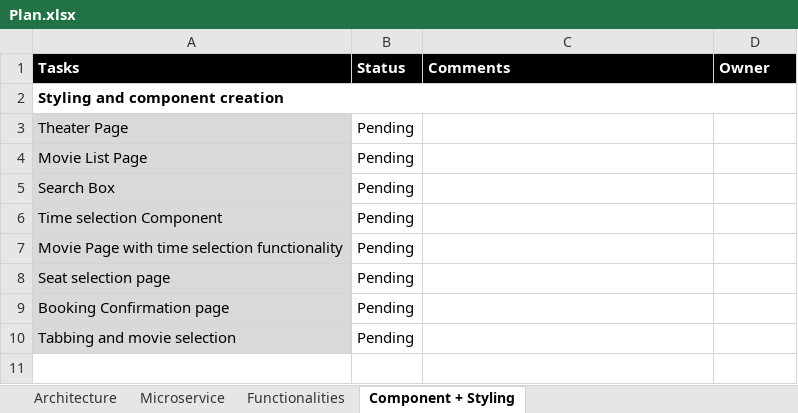
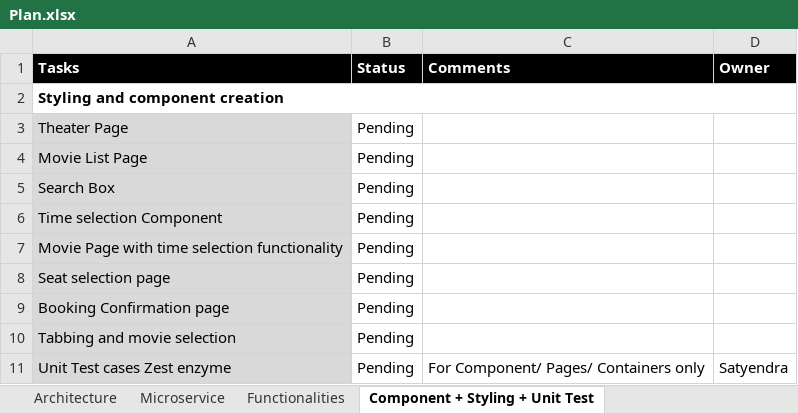
Before and after one commit to XT-training/case-studies, an Excel workbook: docs/Plan.xlsx, sheet Component + Styling + Unit Test, drawn as a sheet; values as stored, in another font and other column widths than the file's, no borders; the diff names each change by its address in the sheet, - before the commit and + after, or states it on an @@ line.

Commit message:
Plan modified

```diff
--- a/docs/Plan.xlsx (sheet Component + Styling + Unit Test)
+++ b/docs/Plan.xlsx (sheet Component + Styling + Unit Test)
-sheet tab: Component + Styling
+sheet tab: Component + Styling + Unit Test
+row 11: Unit Test cases Zest enzyme | Pending | For Component/ Pages/ Containers only | Satyendra
```
